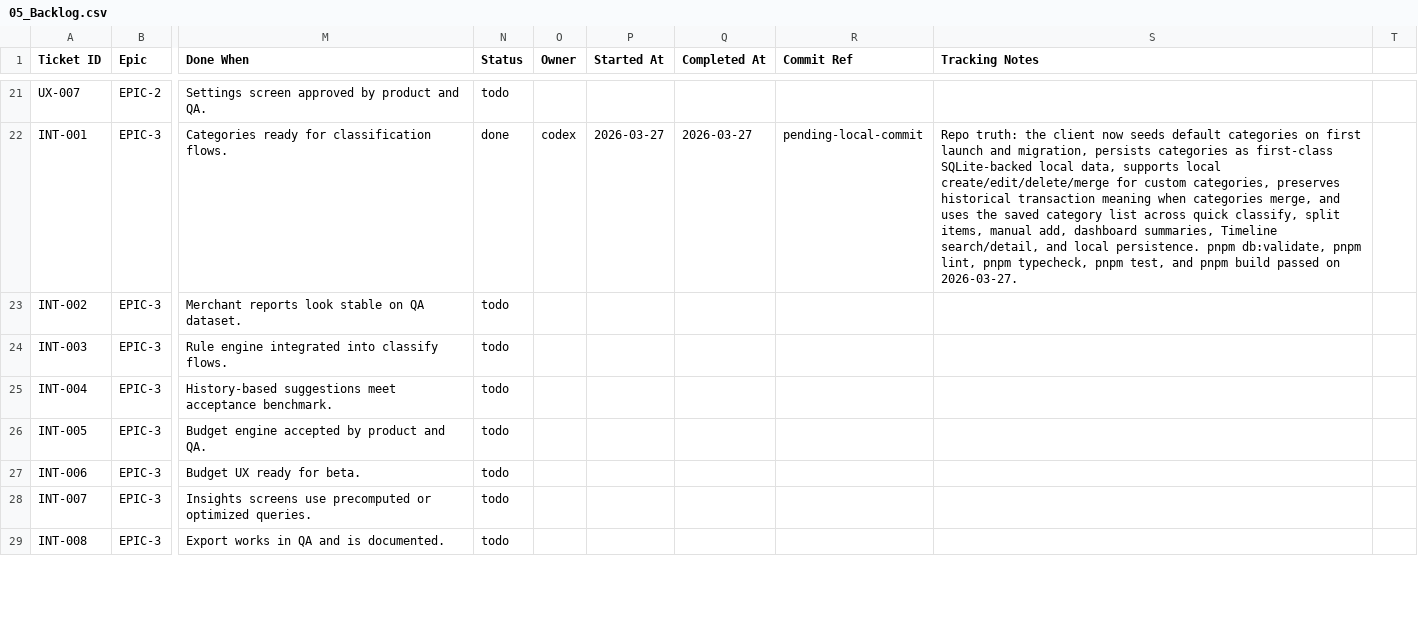
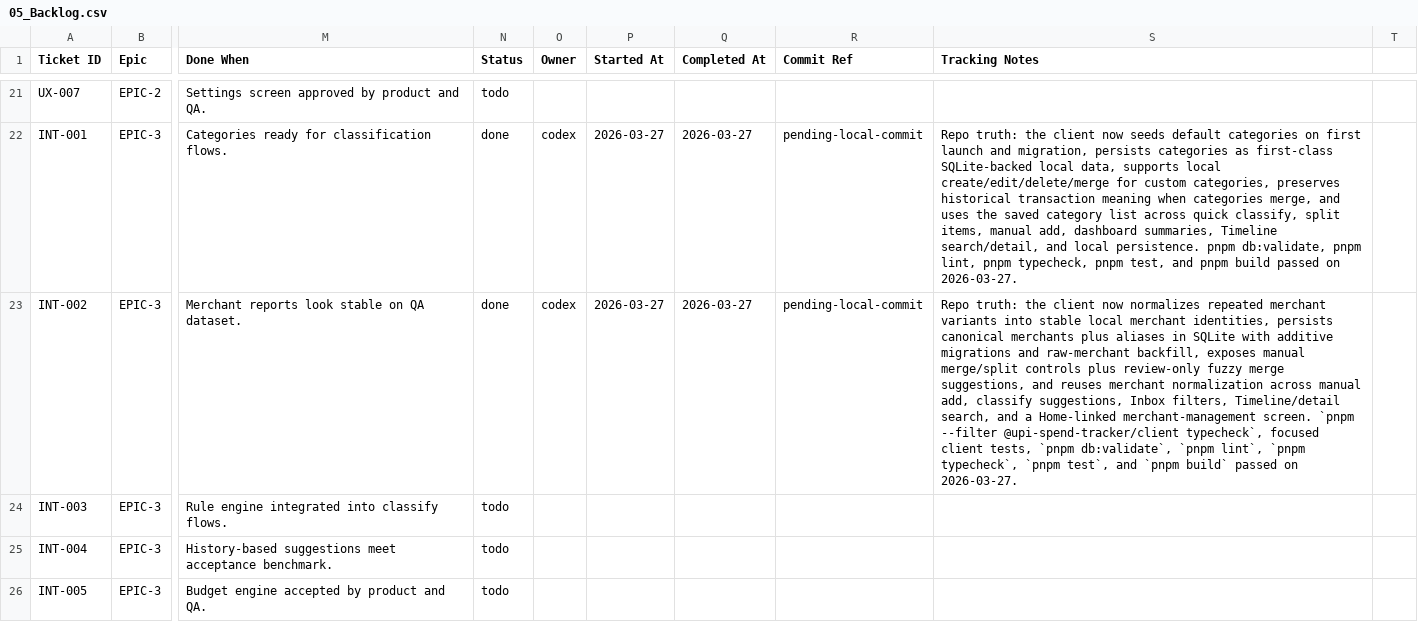
Before and after one commit to anuragkmr45/RupeeLens, a CSV file: docs/05_Backlog.csv, drawn as a sheet; only a part is shown, gaps mark what is left out; the shorter side is filled out with more unchanged rows; the diff names each change by its address in the sheet, - before the commit and + after, or states it on an @@ line.

Commit message:
INT-002 — Build merchant normalization and alias management pipeline

```diff
--- a/docs/05_Backlog.csv
+++ b/docs/05_Backlog.csv
-N23 (Status): todo
+N23 (Status): done
-O23 (Owner): (empty)
+O23 (Owner): codex
-P23 (Started At): (empty)
+P23 (Started At): 2026-03-27
-Q23 (Completed At): (empty)
+Q23 (Completed At): 2026-03-27
-R23 (Commit Ref): (empty)
+R23 (Commit Ref): pending-local-commit
-S23 (Tracking Notes): (empty)
+S23 (Tracking Notes): Repo truth: the client now normalizes repeated merchant variants into stable local merchant identities, persists canonical merchants plus aliases in SQLite with additive migrations and raw-merchant backfill, exposes manual merge/split controls plus review-only fuzzy merge suggestions, and reuses merchant normalization across manual add, classify suggestions, Inbox filters, Timeline/detail search, and a Home-linked merchant-management screen. `pnpm --filter @upi-spend-tracker/client typecheck`, focused client tests, `pnpm db:validate`, `pnpm lint`, `pnpm typecheck`, `pnpm test`, and `pnpm build` passed on 2026-03-27.
```
Also changed, not shown: 16 other files.
